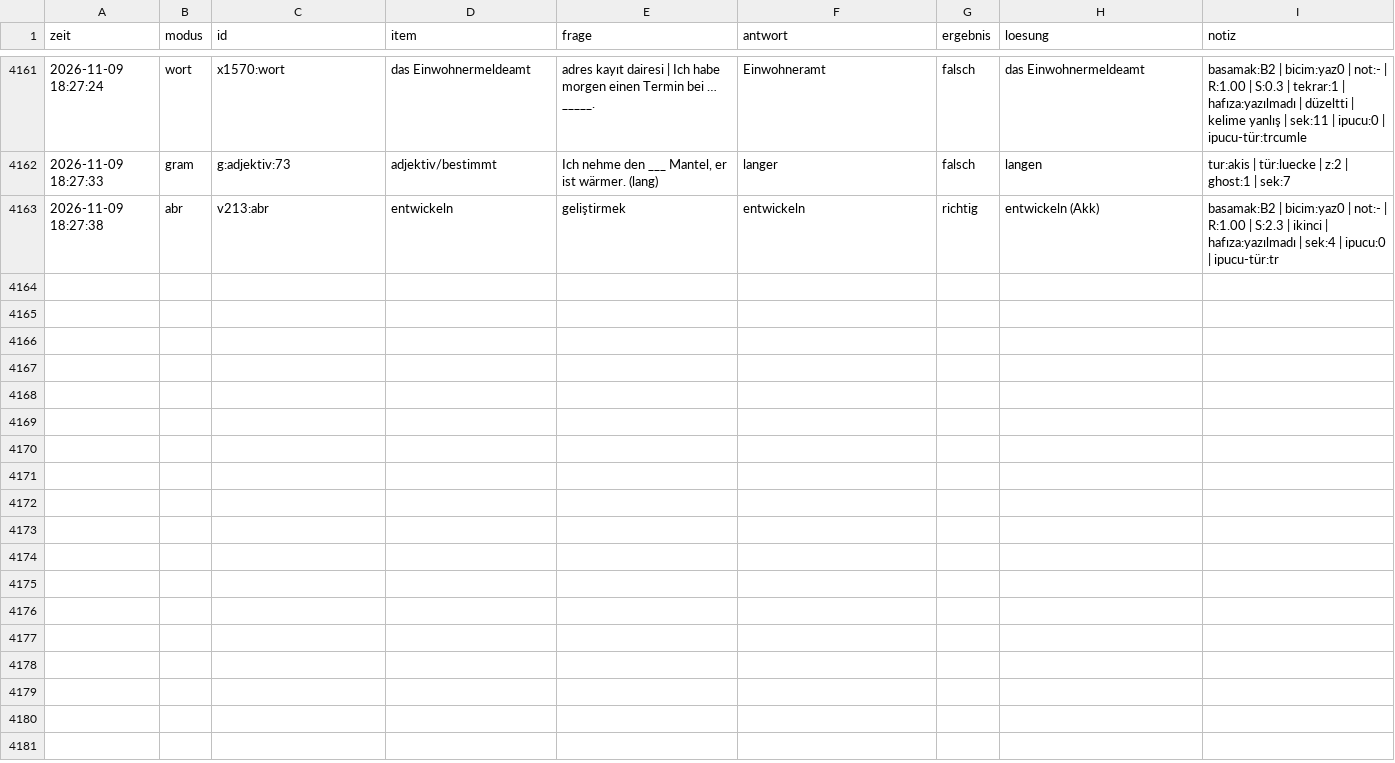
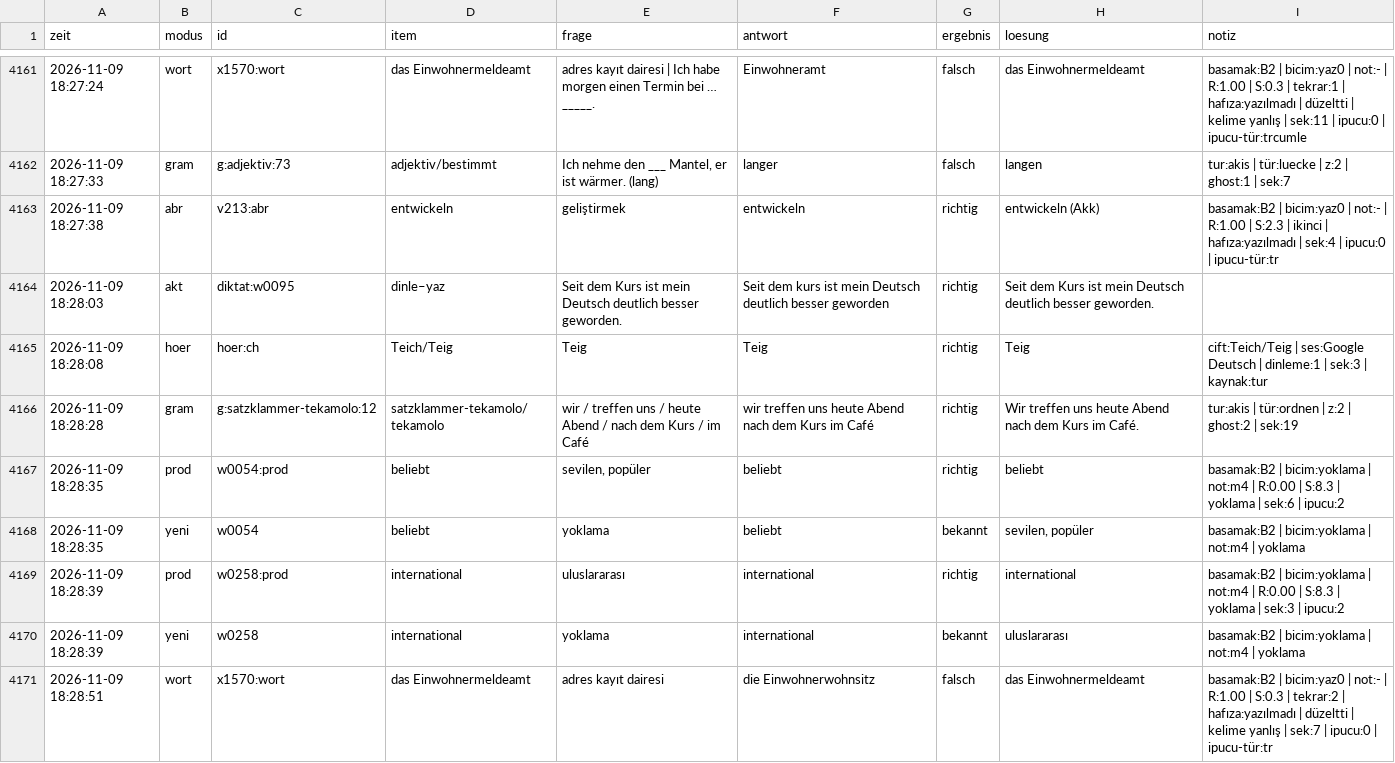
Before and after one commit to TunaArslankaya/Almanca-Tekrar, a CSV file: log/log.csv, drawn as a sheet; only a part is shown, gaps mark what is left out; the diff covers the shown part only.

```diff
--- a/log/log.csv
+++ b/log/log.csv
@@ -4163 +4163,9 @@
 2026-11-09 18:27:38;abr;v213:abr;entwickeln;geliştirmek;entwickeln;richtig;entwickeln (Akk);basamak:B2 | bicim:yaz0 | not:- | R:1.00 | S:2.3 | ikinci | hafıza:yazılmadı | sek:4 | ipucu:0 | ipucu-tür:tr
+2026-11-09 18:28:03;akt;diktat:w0095;dinle–yaz;Seit dem Kurs ist mein Deutsch deutlich besser geworden.;Seit dem kurs ist mein Deutsch deutlich besser geworden ;richtig;Seit dem Kurs ist mein Deutsch deutlich besser geworden.;
+2026-11-09 18:28:08;hoer;hoer:ch;Teich/Teig;Teig;Teig;richtig;Teig;cift:Teich/Teig | ses:Google Deutsch | dinleme:1 | sek:3 | kaynak:tur
+2026-11-09 18:28:28;gram;g:satzklammer-tekamolo:12;satzklammer-tekamolo/tekamolo;wir / treffen uns / heute Abend / nach dem Kurs / im Café;wir treffen uns heute Abend nach dem Kurs im Café;richtig;Wir treffen uns heute Abend nach dem Kurs im Café.;tur:akis | tür:ordnen | z:2 | ghost:2 | sek:19
+2026-11-09 18:28:35;prod;w0054:prod;beliebt;sevilen, popüler;beliebt;richtig;beliebt;basamak:B2 | bicim:yoklama | not:m4 | R:0.00 | S:8.3 | yoklama | sek:6 | ipucu:2
+2026-11-09 18:28:35;yeni;w0054;beliebt;yoklama;beliebt;bekannt;sevilen, popüler;basamak:B2 | bicim:yoklama | not:m4 | yoklama
+2026-11-09 18:28:39;prod;w0258:prod;international;uluslararası;international;richtig;international;basamak:B2 | bicim:yoklama | not:m4 | R:0.00 | S:8.3 | yoklama | sek:3 | ipucu:2
+2026-11-09 18:28:39;yeni;w0258;international;yoklama;international;bekannt;uluslararası;basamak:B2 | bicim:yoklama | not:m4 | yoklama
+2026-11-09 18:28:51;wort;x1570:wort;das Einwohnermeldeamt;adres kayıt dairesi;die Einwohnerwohnsitz;falsch;das Einwohnermeldeamt;basamak:B2 | bicim:yaz0 | not:- | R:1.00 | S:0.3 | tekrar:2 | hafıza:yazılmadı | düzeltti | kelime yanlış | sek:7 | ipucu:0 | ipucu-tür:tr
```
Also changed, not shown: 8 added rows elsewhere in this file.
